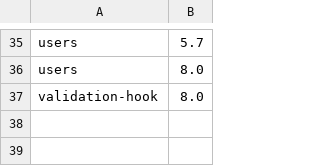
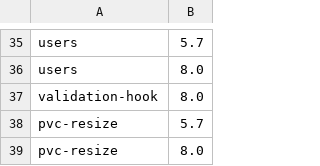
Before and after one commit to percona/percona-xtradb-cluster-operator, a CSV file: e2e-tests/run-pr.csv, drawn as a sheet; only a part is shown, gaps mark what is left out.

Commit message:
K8SPXC-1341: Resize PVCs on user request

```diff
--- a/e2e-tests/run-pr.csv
+++ b/e2e-tests/run-pr.csv
@@ -37 +37,3 @@ users,8.0
 validation-hook,8.0
+pvc-resize,5.7
+pvc-resize,8.0
```
Also changed, not shown: 8 other files.
